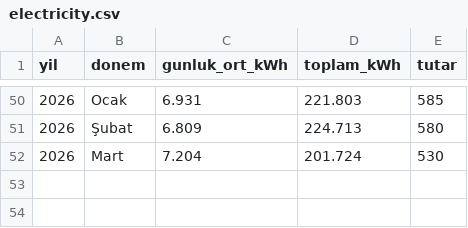
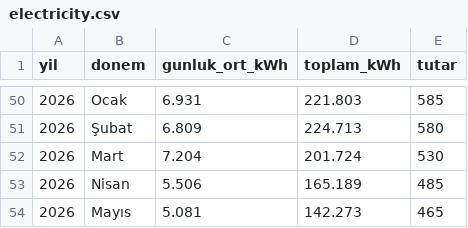
Before and after one commit to gungorMetehan/my_df, a CSV file: dfs/electricity.csv, drawn as a sheet; only a part is shown, gaps mark what is left out; the diff names each change by its address in the sheet, - before the commit and + after, or states it on an @@ line.

Commit message:
Add electricity data for 2026
Added new monthly electricity data for 2026.

```diff
--- a/dfs/electricity.csv
+++ b/dfs/electricity.csv
+row 53: 2026 | Nisan | 5.506 | 165.189 | 485
+row 54: 2026 | Mayıs | 5.081 | 142.273 | 465
```
